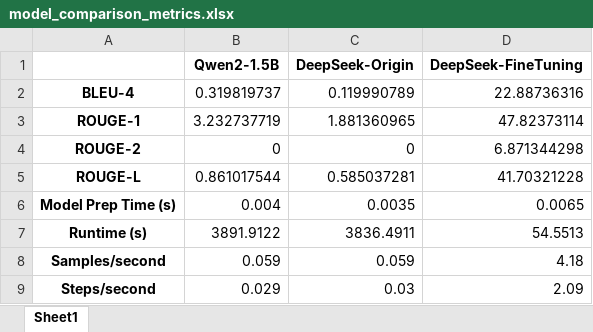
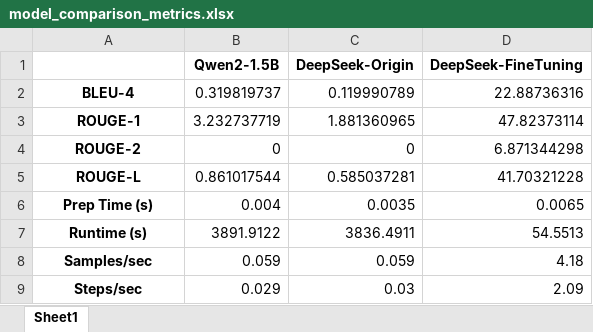
Before and after one commit to YottaCheng/MixMaster-Finetune, an Excel workbook: scripts/eval/model_comparison_metrics.xlsx, sheet Sheet1, drawn as a sheet; values as stored, in another font and other column widths than the file's, no borders; the diff names each change by its address in the sheet, - before the commit and + after, or states it on an @@ line.

```diff
--- a/scripts/eval/model_comparison_metrics.xlsx (sheet Sheet1)
+++ b/scripts/eval/model_comparison_metrics.xlsx (sheet Sheet1)
-A6: Model Prep Time (s)
+A6: Prep Time (s)
-A8: Samples/second
+A8: Samples/sec
-A9: Steps/second
+A9: Steps/sec
```
Also changed, not shown: 20 other files.
